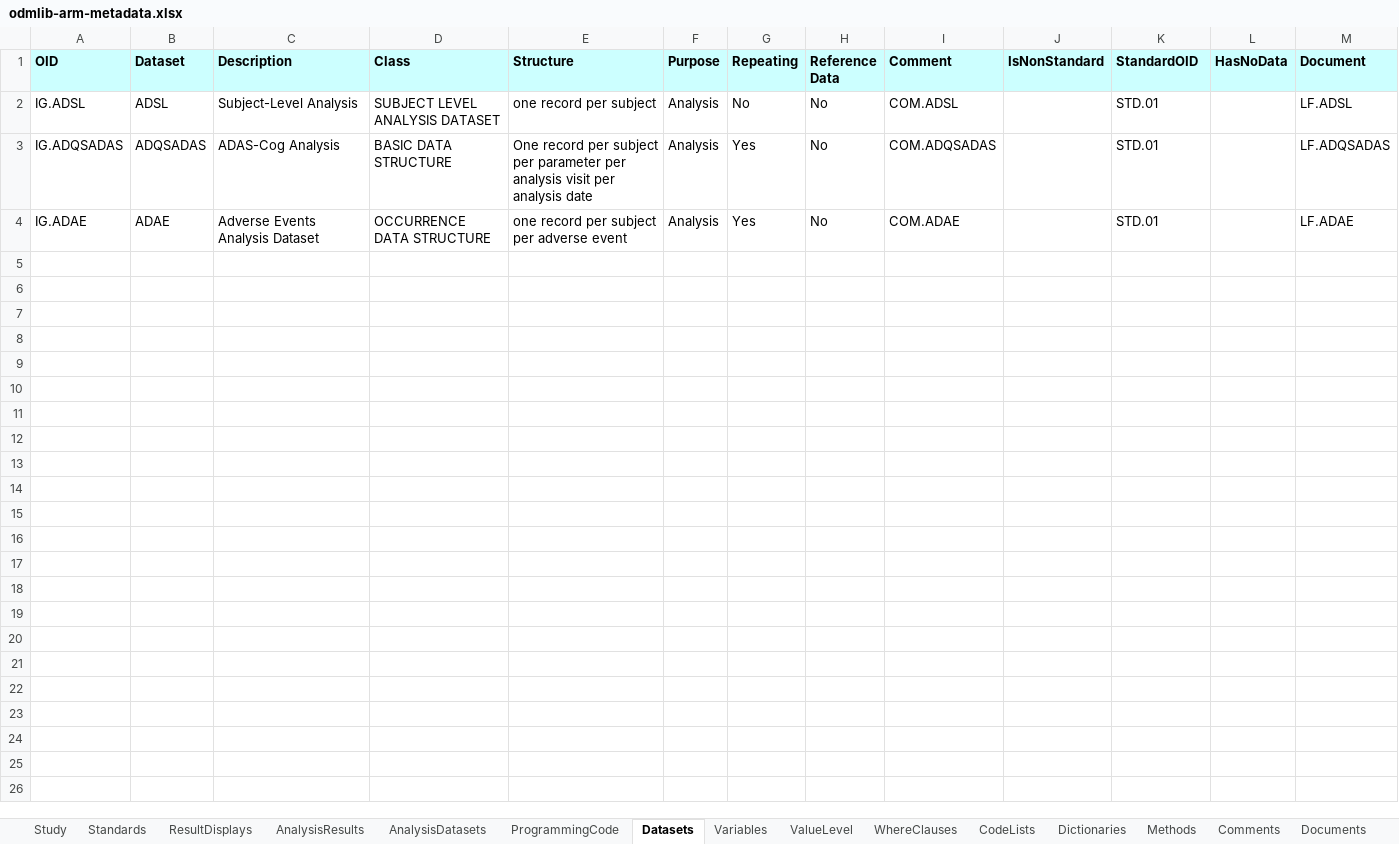
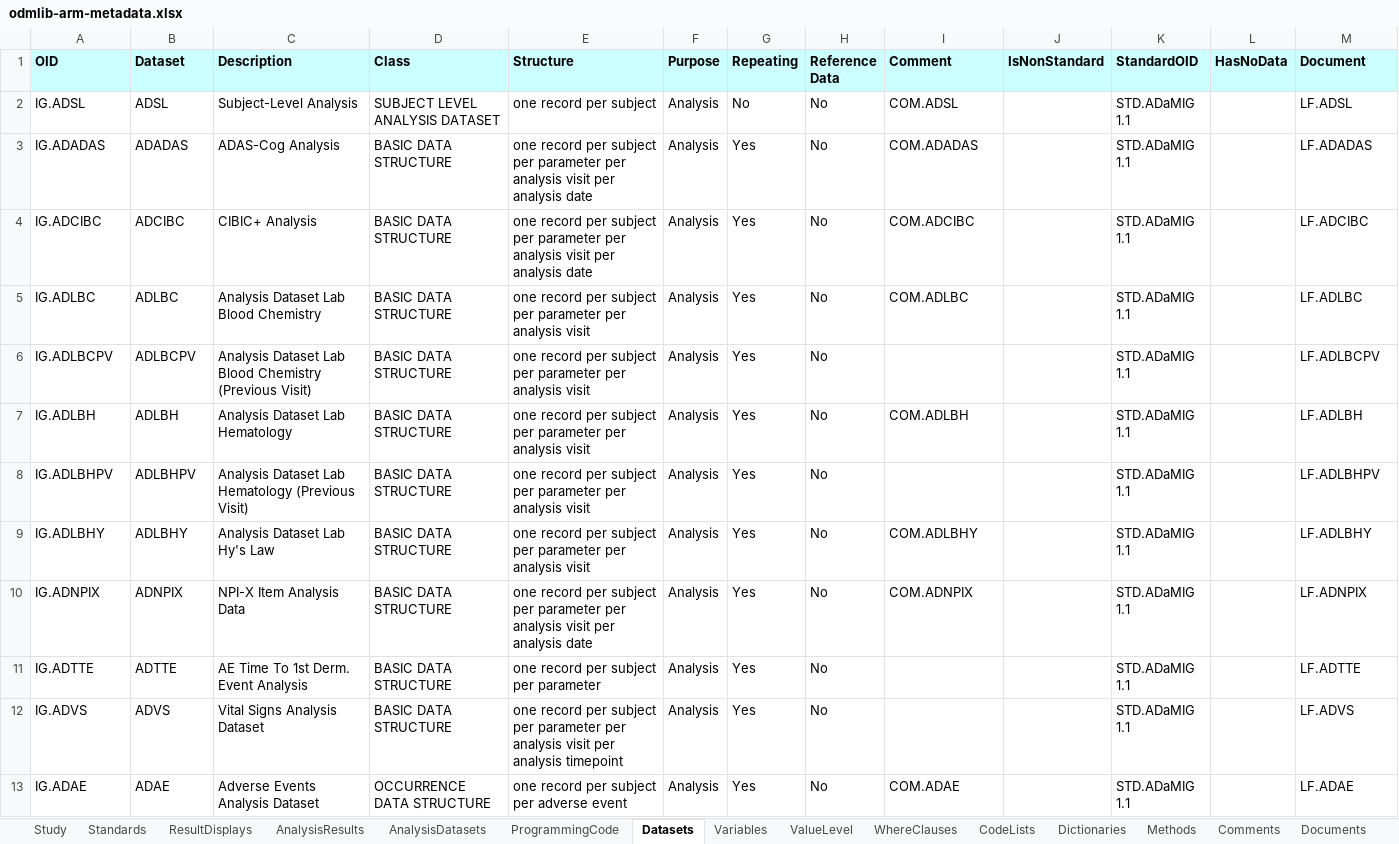
Before and after one commit to michaelkilhullen/odmlib_examples, an Excel workbook: xlsx2arm1-0/data/odmlib-arm-metadata.xlsx, sheet Datasets, drawn as a sheet; values as stored, in another font and other column widths than the file's, no borders; addresses are those after the commit; the diff names each change by its address in the sheet, - before the commit and + after, or states it on an @@ line.

```diff
--- a/xlsx2arm1-0/data/odmlib-arm-metadata.xlsx (sheet Datasets)
+++ b/xlsx2arm1-0/data/odmlib-arm-metadata.xlsx (sheet Datasets)
-K2:K3 (StandardOID): STD.01
+K2:K3 (StandardOID): STD.ADaMIG 1.1
-A3 (OID): IG.ADQSADAS
+A3 (OID): IG.ADADAS
-B3 (Dataset): ADQSADAS
+B3 (Dataset): ADADAS
-E3 (Structure): One record per…
+E3 (Structure): one record per…
-I3 (Comment): COM.ADQSADAS
+I3 (Comment): COM.ADADAS
-M3 (Document): LF.ADQSADAS
+M3 (Document): LF.ADADAS
+row 4: IG.ADCIBC | ADCIBC | CIBIC+ Analysis | BASIC DATA STRUCTURE | one record per subject per parameter per analysis visit per analysis date | Analysis | Yes | No | COM.ADCIBC |  | STD.ADaMIG 1.1 |  | LF.ADCIBC
+row 5: IG.ADLBC | ADLBC | Analysis Dataset Lab Blood Chemistry | BASIC DATA STRUCTURE | one record per subject per parameter per analysis visit | Analysis | Yes | No | COM.ADLBC |  | STD.ADaMIG 1.1 |  | LF.ADLBC
+row 6: IG.ADLBCPV | ADLBCPV | Analysis Dataset Lab Blood Chemistry (Previous Visit) | BASIC DATA STRUCTURE | one record per subject per parameter per analysis visit | Analysis | Yes | No |  |  | STD.ADaMIG 1.1 |  | LF.ADLBCPV
+row 7: IG.ADLBH | ADLBH | Analysis Dataset Lab Hematology | BASIC DATA STRUCTURE | one record per subject per parameter per analysis visit | Analysis | Yes | No | COM.ADLBH |  | STD.ADaMIG 1.1 |  | LF.ADLBH
+row 8: IG.ADLBHPV | ADLBHPV | Analysis Dataset Lab Hematology (Previous Visit) | BASIC DATA STRUCTURE | one record per subject per parameter per analysis visit | Analysis | Yes | No |  |  | STD.ADaMIG 1.1 |  | LF.ADLBHPV
+row 9: IG.ADLBHY | ADLBHY | Analysis Dataset Lab Hy's Law | BASIC DATA STRUCTURE | one record per subject per parameter per analysis visit | Analysis | Yes | No | COM.ADLBHY |  | STD.ADaMIG 1.1 |  | LF.ADLBHY
+row 10: IG.ADNPIX | ADNPIX | NPI-X Item Analysis Data | BASIC DATA STRUCTURE | one record per subject per parameter per analysis visit per analysis date | Analysis | Yes | No | COM.ADNPIX |  | STD.ADaMIG 1.1 |  | LF.ADNPIX
+row 11: IG.ADTTE | ADTTE | AE Time To 1st Derm. Event Analysis | BASIC DATA STRUCTURE | one record per subject per parameter | Analysis | Yes | No |  |  | STD.ADaMIG 1.1 |  | LF.ADTTE
+row 12: IG.ADVS | ADVS | Vital Signs Analysis Dataset | BASIC DATA STRUCTURE | one record per subject per parameter per analysis visit per analysis timepoint | Analysis | Yes | No |  |  | STD.ADaMIG 1.1 |  | LF.ADVS
-K13 (StandardOID): STD.01
+K13 (StandardOID): STD.ADaMIG 1.1
```
Also changed, not shown: sheet CodeLists, sheet Variables, sheet ValueLevel, sheet Methods, sheet WhereClauses, sheet Comments, 8 more sheets, 20 other files.
